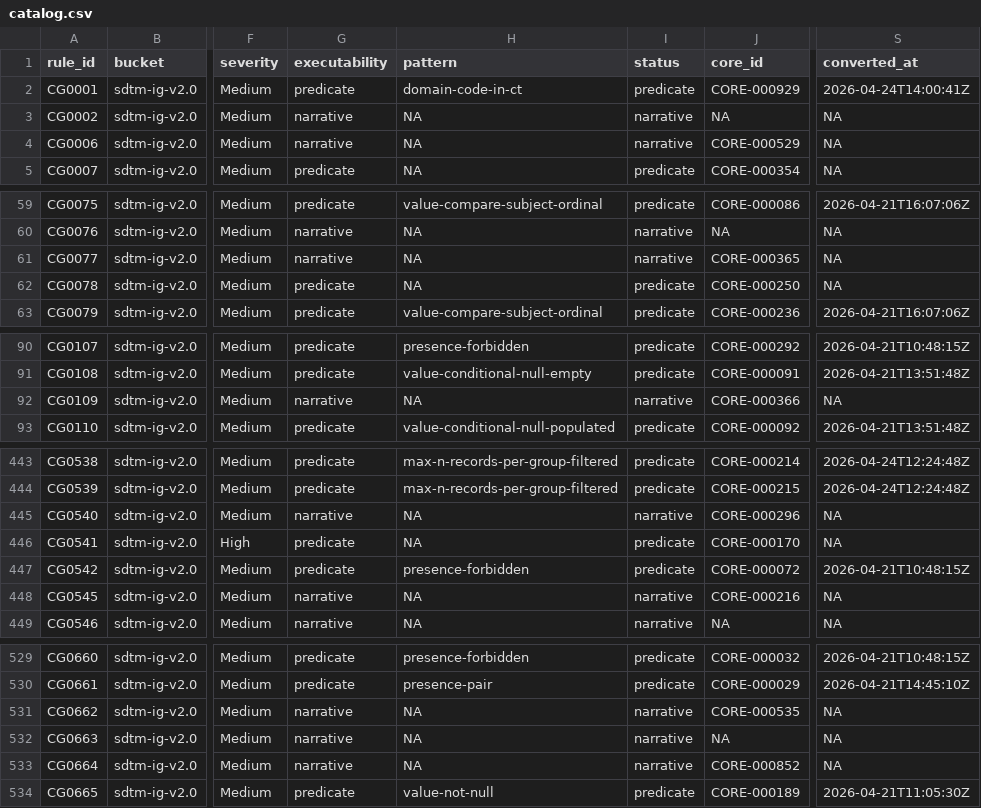
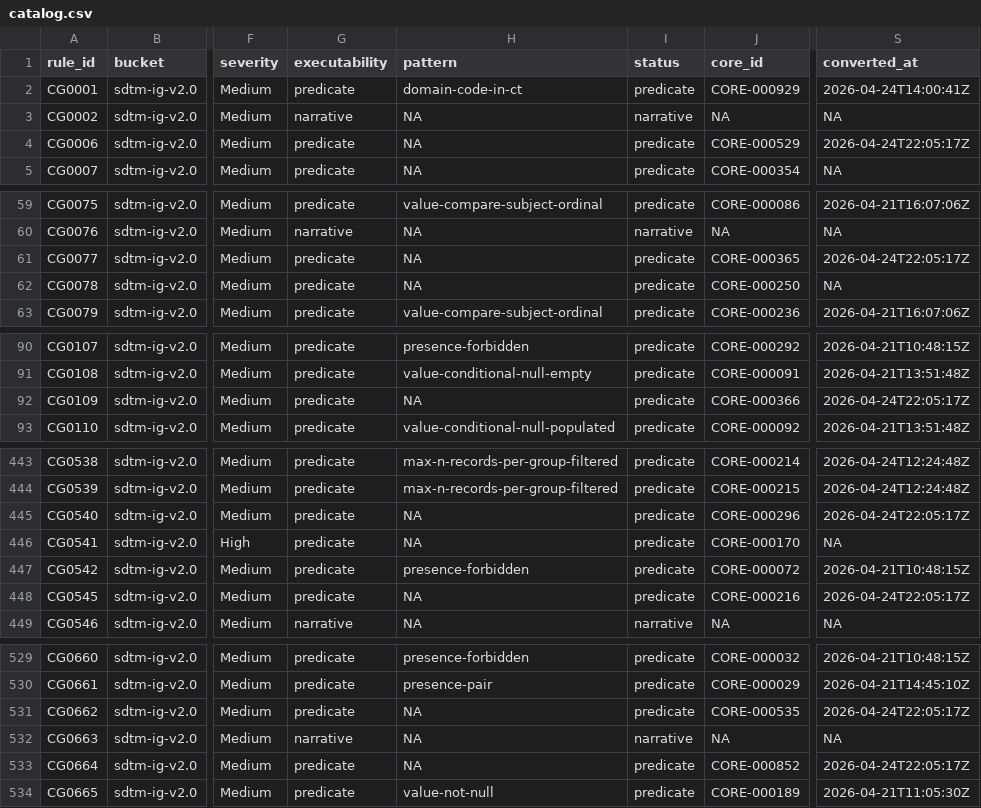
Before and after one commit to vthanik/herald, a CSV file: tools/rule-authoring/catalog.csv, drawn as a sheet; only a part is shown, gaps mark what is left out; the diff covers the shown part only; the diff names each change by its address in the sheet, - before the commit and + after, or states it on an @@ line.

Commit message:
feat: port all 39 narrative CORE (core-is-better) rules to predicate
port-core.R updated to also carry over Operations: blocks from CORE
YAMLs -- removing the old eligibility barrier that skipped rules
with Operations: or dollar-refs. All 39 CG rules now have
check: + optional operations: sourced from the CORE library YAML.

Catalog: 39 rows flipped status -> predicate.
Compiled rules.rds: 1865 active, 85 rules have Operations blocks.

```diff
--- a/tools/rule-authoring/catalog.csv
+++ b/tools/rule-authoring/catalog.csv
-G4 (executability): narrative
+G4 (executability): predicate
-I4 (status): narrative
+I4 (status): predicate
-S4 (converted_at): NA
+S4 (converted_at): 2026-04-24T22:05:17Z
-G61 (executability): narrative
+G61 (executability): predicate
-I61 (status): narrative
+I61 (status): predicate
-S61 (converted_at): NA
+S61 (converted_at): 2026-04-24T22:05:17Z
-G92 (executability): narrative
+G92 (executability): predicate
-I92 (status): narrative
+I92 (status): predicate
-S92 (converted_at): NA
+S92 (converted_at): 2026-04-24T22:05:17Z
-G445 (executability): narrative
+G445 (executability): predicate
-I445 (status): narrative
+I445 (status): predicate
-S445 (converted_at): NA
+S445 (converted_at): 2026-04-24T22:05:17Z
-G448 (executability): narrative
+G448 (executability): predicate
-I448 (status): narrative
+I448 (status): predicate
-S448 (converted_at): NA
+S448 (converted_at): 2026-04-24T22:05:17Z
-G531 (executability): narrative
+G531 (executability): predicate
-I531 (status): narrative
+I531 (status): predicate
-S531 (converted_at): NA
+S531 (converted_at): 2026-04-24T22:05:17Z
-G533 (executability): narrative
+G533 (executability): predicate
-I533 (status): narrative
+I533 (status): predicate
-S533 (converted_at): NA
+S533 (converted_at): 2026-04-24T22:05:17Z
```
Also changed, not shown: 96 edited cells elsewhere in this file, 43 other files.
